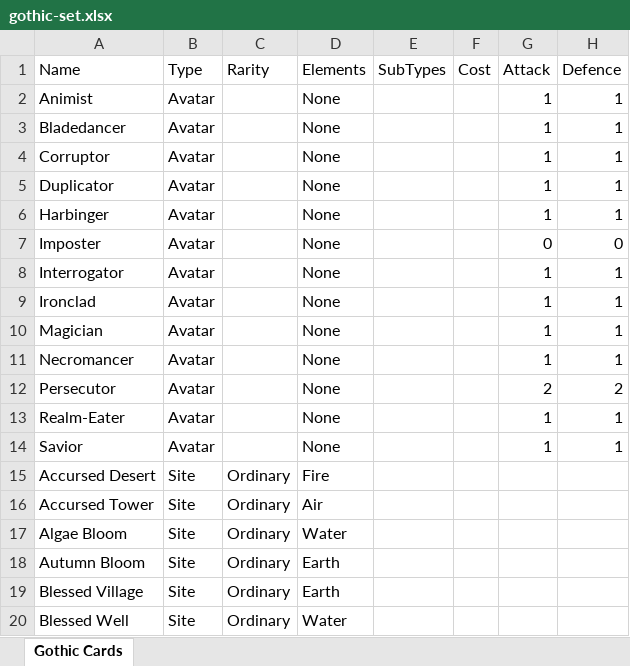
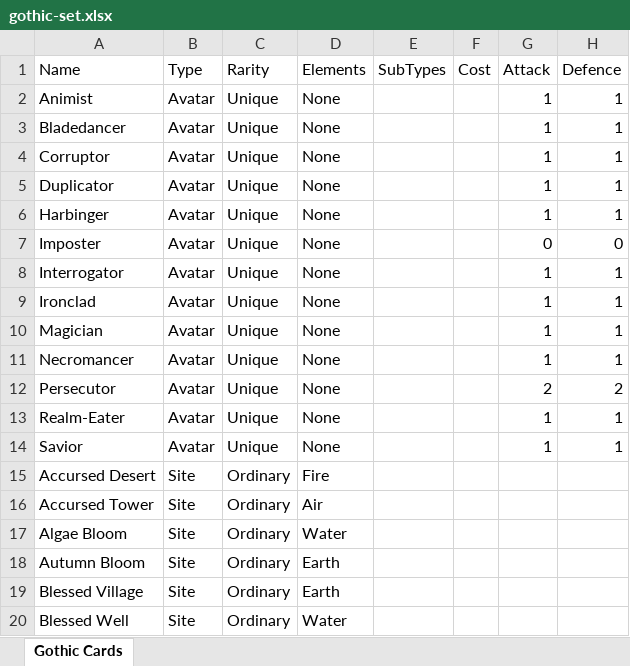
Before and after one commit to realms-cards/contested-realms, an Excel workbook: exports/gothic-set.xlsx, sheet Gothic Cards, drawn as a sheet; only a part is shown; values as stored, in another font and other column widths than the file's, no borders; the diff names each change by its address in the sheet, - before the commit and + after, or states it on an @@ line.

```diff
--- a/exports/gothic-set.xlsx (sheet Gothic Cards)
+++ b/exports/gothic-set.xlsx (sheet Gothic Cards)
-C2:C14 (Rarity): (empty)
+C2:C14 (Rarity): Unique
```
Also changed, not shown: 24 other files.
